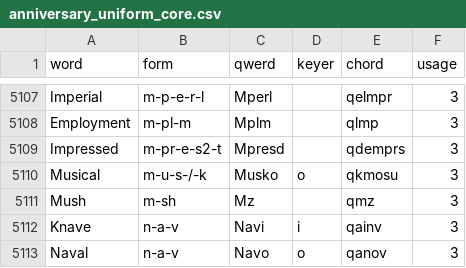
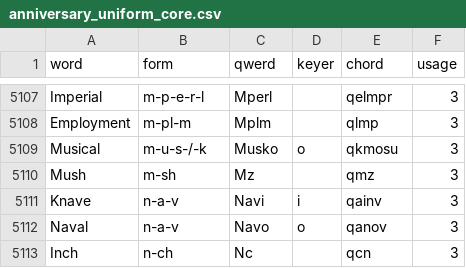
Before and after one commit to codepoke-kk/qwertigraphy, a CSV file: qwertigraph/dictionaries/anniversary_uniform_core.csv, drawn as a sheet; only a part is shown, gaps mark what is left out; the shorter side is filled out with more unchanged rows.

```diff
--- a/qwertigraph/dictionaries/anniversary_uniform_core.csv
+++ b/qwertigraph/dictionaries/anniversary_uniform_core.csv
@@ -5108,3 +5108,2 @@ Imperial,m-p-e-r-l,Mperl,,qelmpr,3
 Employment,m-pl-m,Mplm,,qlmp,3
-Impressed,m-pr-e-s2-t,Mpresd,,qdemprs,3
 Musical,m-u-s-/-k,Musko,o,qkmosu,3
```
Also changed, not shown: qwertigraph/dictionaries/anniversary_cmu.csv, qwertigraph/dictionaries/anniversary_uniform_supplement.csv.
